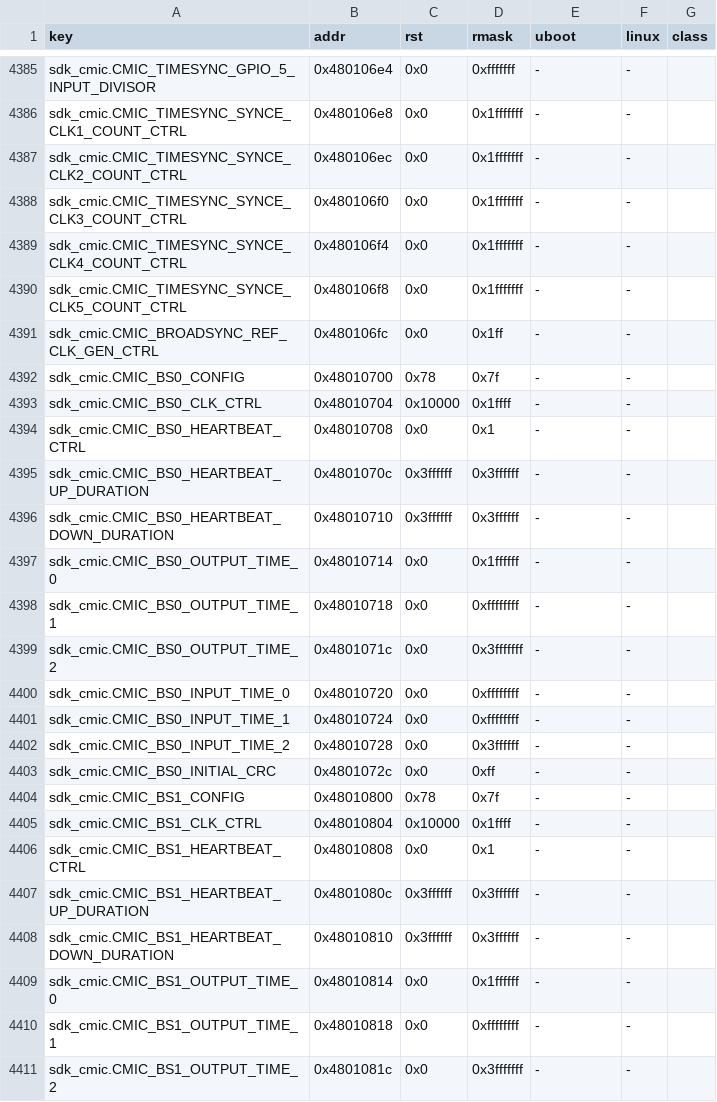
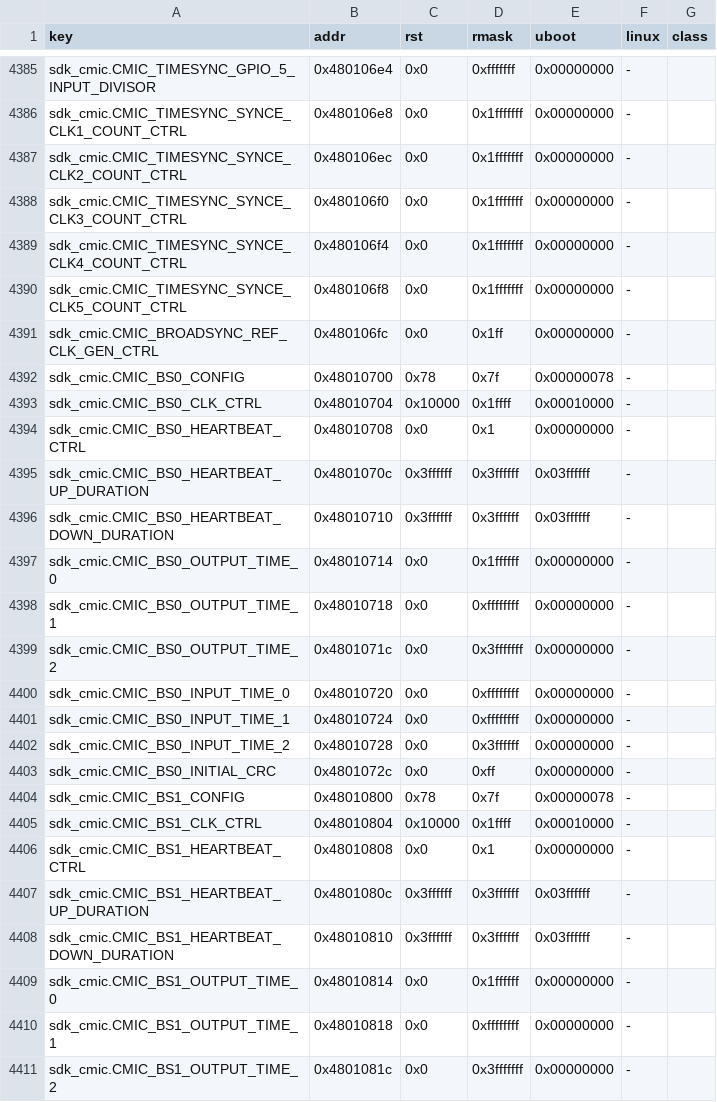
Before and after one commit to awto-au/awto-unifi-us48, a TSV file: hwdb/validation/u0-values.tsv, drawn as a sheet; only a part is shown, gaps mark what is left out; the diff covers the shown part only; the diff names each change by its address in the sheet, - before the commit and + after, or states it on an @@ line.

```diff
--- a/hwdb/validation/u0-values.tsv
+++ b/hwdb/validation/u0-values.tsv
-E4385:E4391 (uboot): -
+E4385:E4391 (uboot): 0x00000000
-E4392 (uboot): -
+E4392 (uboot): 0x00000078
-E4393 (uboot): -
+E4393 (uboot): 0x00010000
-E4394 (uboot): -
+E4394 (uboot): 0x00000000
-E4395:E4396 (uboot): -
+E4395:E4396 (uboot): 0x03ffffff
-E4397:E4403 (uboot): -
+E4397:E4403 (uboot): 0x00000000
-E4404 (uboot): -
+E4404 (uboot): 0x00000078
-E4405 (uboot): -
+E4405 (uboot): 0x00010000
-E4406 (uboot): -
+E4406 (uboot): 0x00000000
-E4407:E4408 (uboot): -
+E4407:E4408 (uboot): 0x03ffffff
-E4409:E4411 (uboot): -
+E4409:E4411 (uboot): 0x00000000
```
Also changed, not shown: 56 edited cells elsewhere in this file, 6 other files.
